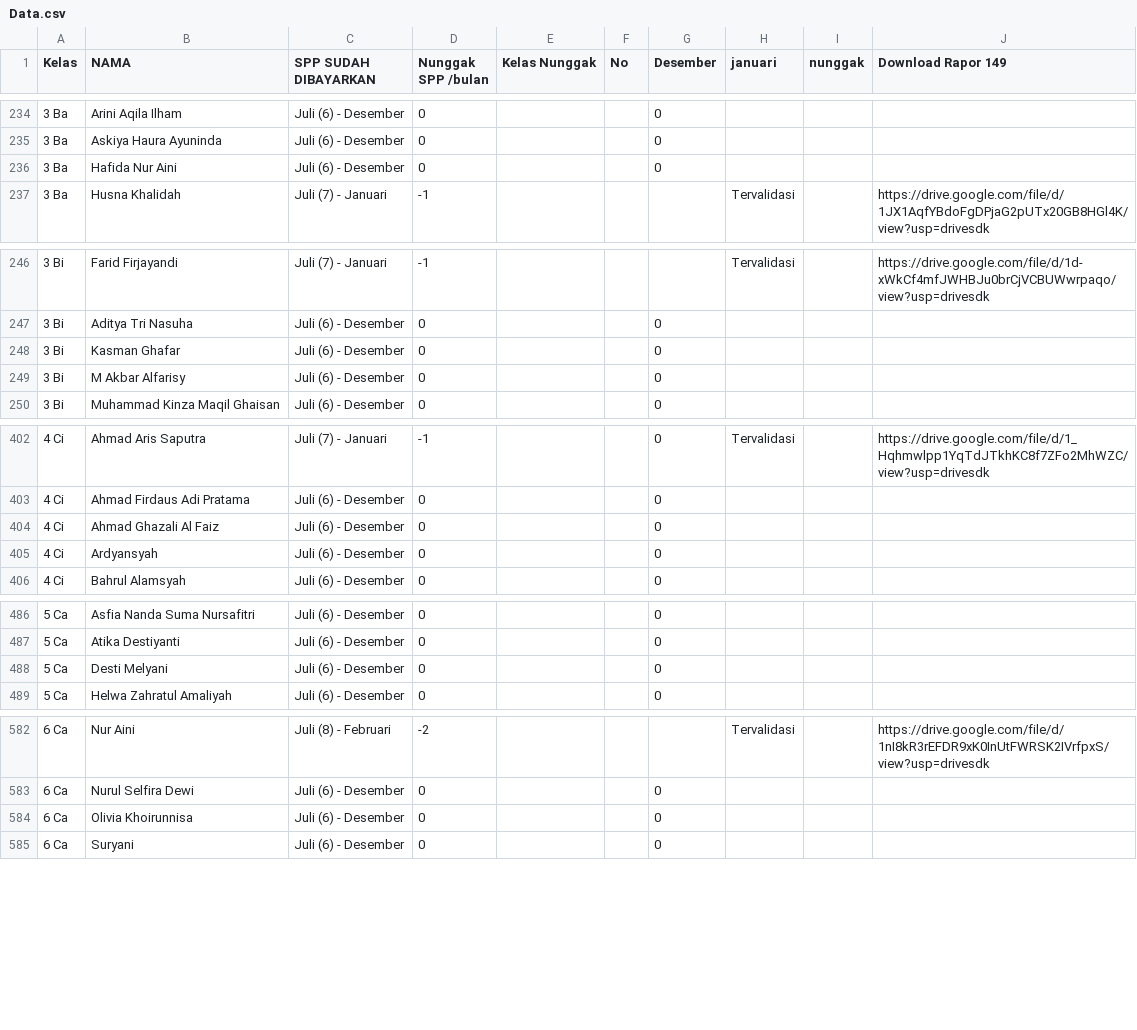
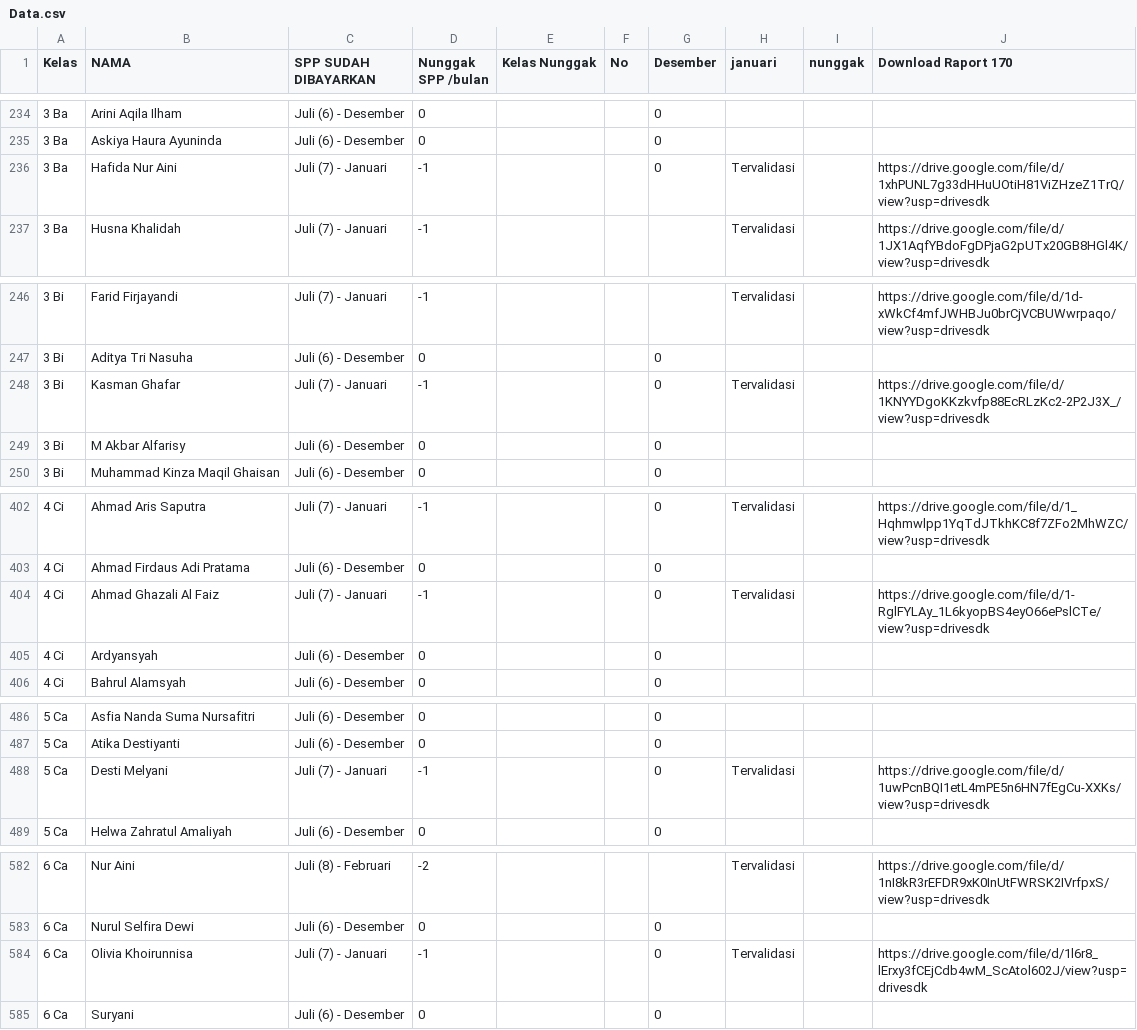
Before and after one commit to Miftahadm/cari2024, a CSV file: Data.csv, drawn as a sheet; only a part is shown, gaps mark what is left out; the diff covers the shown part only.

```diff
--- a/Data.csv
+++ b/Data.csv
@@ -1 +1 @@
-Kelas,NAMA,SPP SUDAH DIBAYARKAN,Nunggak SPP /bulan,Kelas Nunggak,No,Desember,januari,nunggak,Download Rapor 149
+Kelas,NAMA,SPP SUDAH DIBAYARKAN,Nunggak SPP /bulan,Kelas Nunggak,No,Desember,januari,nunggak,Download Raport 170
@@ -235,3 +235,3 @@ Kelas,NAMA,SPP SUDAH DIBAYARKAN,Nunggak SPP /bulan,Kelas Nunggak,No,Desember,jan
 3 Ba,Askiya Haura Ayuninda,Juli (6) - Desember,0,,,0,,,
-3 Ba,Hafida Nur Aini,Juli (6) - Desember,0,,,0,,,
+3 Ba,Hafida Nur Aini,Juli (7) - Januari,-1,,,0,Tervalidasi,,https://drive.google.com/file/d/1xhPUNL7g33dHHuUOtiH81ViZHzeZ1TrQ/view?usp=drivesdk
 3 Ba,Husna Khalidah,Juli (7) - Januari,-1,,,,Tervalidasi,,https://drive.google.com/file/d/1JX1AqfYBdoFgDPjaG2pUTx20GB8HGl4K/view?usp=drivesdk
@@ -247,3 +247,3 @@ Kelas,NAMA,SPP SUDAH DIBAYARKAN,Nunggak SPP /bulan,Kelas Nunggak,No,Desember,jan
 3 Bi,Aditya Tri Nasuha,Juli (6) - Desember,0,,,0,,,
-3 Bi,Kasman Ghafar,Juli (6) - Desember,0,,,0,,,
+3 Bi,Kasman Ghafar,Juli (7) - Januari,-1,,,0,Tervalidasi,,https://drive.google.com/file/d/1KNYYDgoKKzkvfp88EcRLzKc2-2P2J3X_/view?usp=drivesdk
 3 Bi,M Akbar Alfarisy,Juli (6) - Desember,0,,,0,,,
@@ -403,3 +403,3 @@ Kelas,NAMA,SPP SUDAH DIBAYARKAN,Nunggak SPP /bulan,Kelas Nunggak,No,Desember,jan
 4 Ci,Ahmad Firdaus Adi Pratama,Juli (6) - Desember,0,,,0,,,
-4 Ci,Ahmad Ghazali Al Faiz,Juli (6) - Desember,0,,,0,,,
+4 Ci,Ahmad Ghazali Al Faiz,Juli (7) - Januari,-1,,,0,Tervalidasi,,https://drive.google.com/file/d/1-RglFYLAy_1L6kyopBS4eyO66ePslCTe/view?usp=drivesdk
 4 Ci,Ardyansyah,Juli (6) - Desember,0,,,0,,,
@@ -487,3 +487,3 @@ Kelas,NAMA,SPP SUDAH DIBAYARKAN,Nunggak SPP /bulan,Kelas Nunggak,No,Desember,jan
 5 Ca,Atika Destiyanti,Juli (6) - Desember,0,,,0,,,
-5 Ca,Desti Melyani,Juli (6) - Desember,0,,,0,,,
+5 Ca,Desti Melyani,Juli (7) - Januari,-1,,,0,Tervalidasi,,https://drive.google.com/file/d/1uwPcnBQI1etL4mPE5n6HN7fEgCu-XXKs/view?usp=drivesdk
 5 Ca,Helwa Zahratul Amaliyah,Juli (6) - Desember,0,,,0,,,
@@ -583,3 +583,3 @@ Kelas,NAMA,SPP SUDAH DIBAYARKAN,Nunggak SPP /bulan,Kelas Nunggak,No,Desember,jan
 6 Ca,Nurul Selfira Dewi,Juli (6) - Desember,0,,,0,,,
-6 Ca,Olivia Khoirunnisa,Juli (6) - Desember,0,,,0,,,
+6 Ca,Olivia Khoirunnisa,Juli (7) - Januari,-1,,,0,Tervalidasi,,https://drive.google.com/file/d/1l6r8_lErxy3fCEjCdb4wM_ScAtol602J/view?usp=drivesdk
 6 Ca,Suryani,Juli (6) - Desember,0,,,0,,,
```
Also changed, not shown: 64 edited cells elsewhere in this file.
